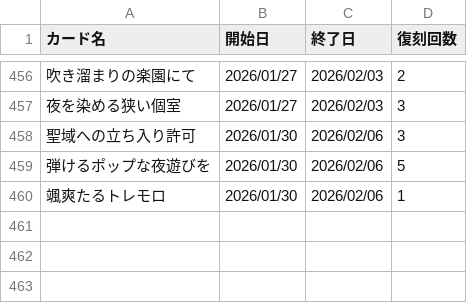
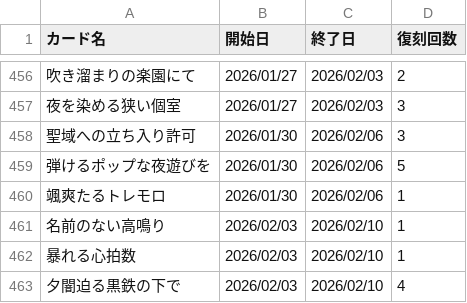
Before and after one commit to nek0-tkdb/tools, a CSV file: card_release.csv, drawn as a sheet; only a part is shown, gaps mark what is left out; the diff names each change by its address in the sheet, - before the commit and + after, or states it on an @@ line.

Commit message:
Update card_release.csv

```diff
--- a/card_release.csv
+++ b/card_release.csv
+row 461: 名前のない高鳴り | 2026/02/03 | 2026/02/10 | 1
+row 462: 暴れる心拍数 | 2026/02/03 | 2026/02/10 | 1
+row 463: 夕闇迫る黒鉄の下で | 2026/02/03 | 2026/02/10 | 4
```
